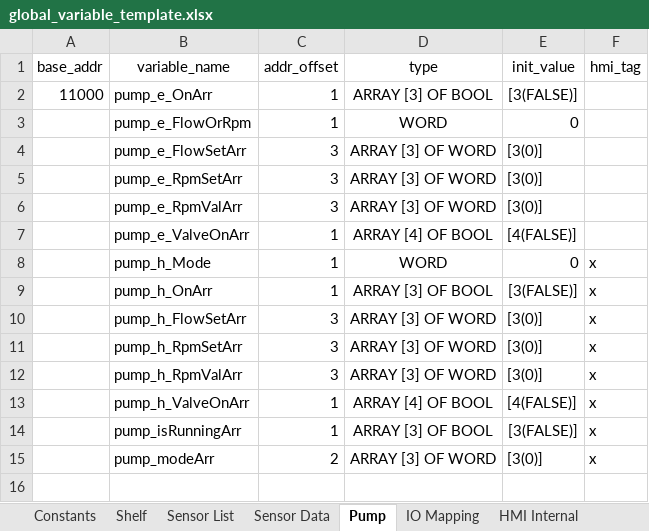
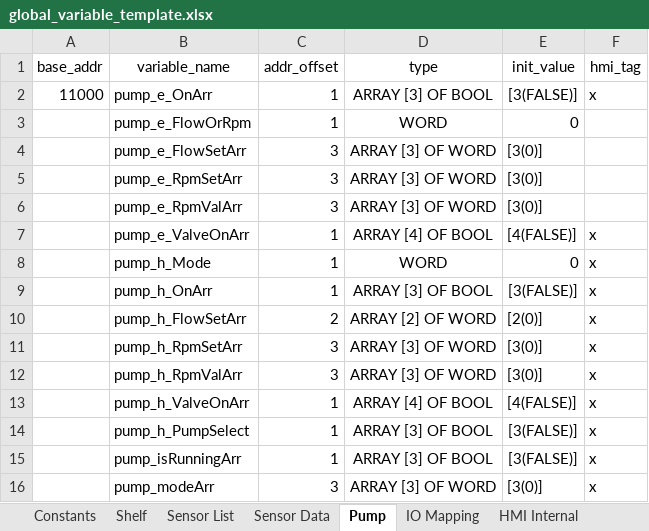
Before and after one commit to T2HOPETECHNIK/Ellemento, an Excel workbook: rack_control/plc/global_variable_template.xlsx, sheet Pump, drawn as a sheet; values as stored, in another font and other column widths than the file's, no borders; addresses are those after the commit; the diff names each change by its address in the sheet, - before the commit and + after, or states it on an @@ line.

```diff
--- a/rack_control/plc/global_variable_template.xlsx (sheet Pump)
+++ b/rack_control/plc/global_variable_template.xlsx (sheet Pump)
-F2 (hmi_tag): (empty)
+F2 (hmi_tag): x
-F7 (hmi_tag): (empty)
+F7 (hmi_tag): x
-C10 (addr_offset): 3
+C10 (addr_offset): 2
-D10 (type): ARRAY [3] OF WORD
+D10 (type): ARRAY [2] OF WORD
-E10 (init_value): [3(0)]
+E10 (init_value): [2(0)]
+row 14:  | pump_h_PumpSelect | 1 | ARRAY [3] OF BOOL | [3(FALSE)] | x
-C16 (addr_offset): 2
+C16 (addr_offset): 3
```
Also changed, not shown: sheet HMI Internal, 5 other files.
